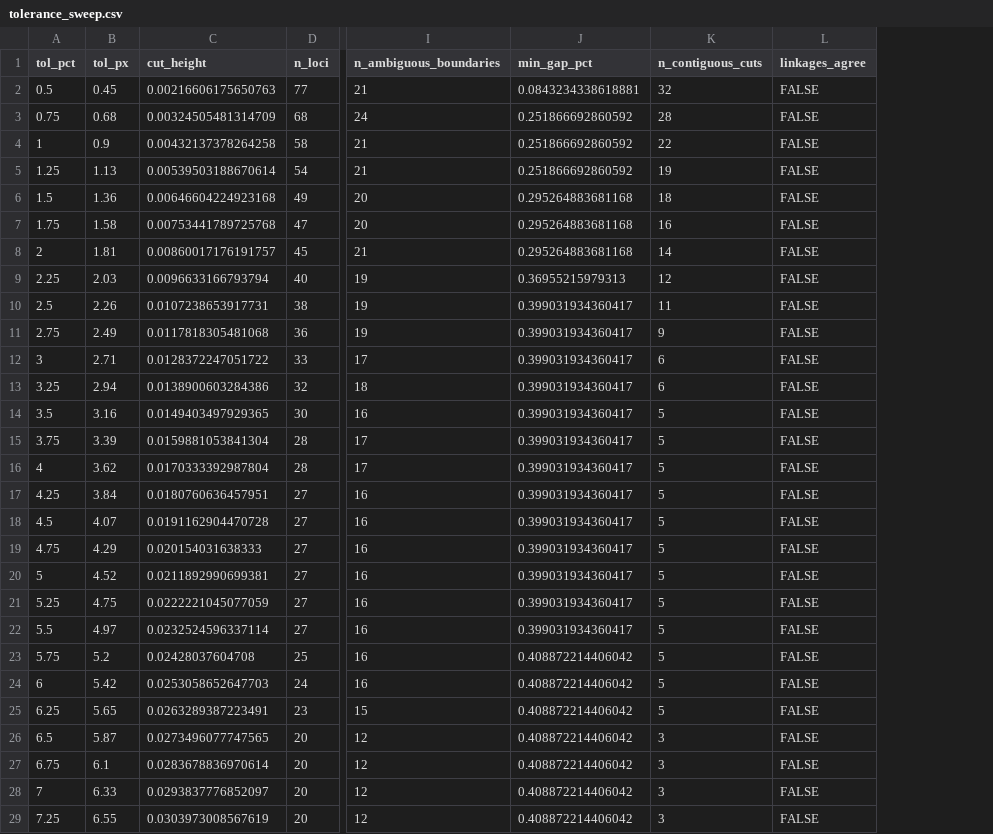
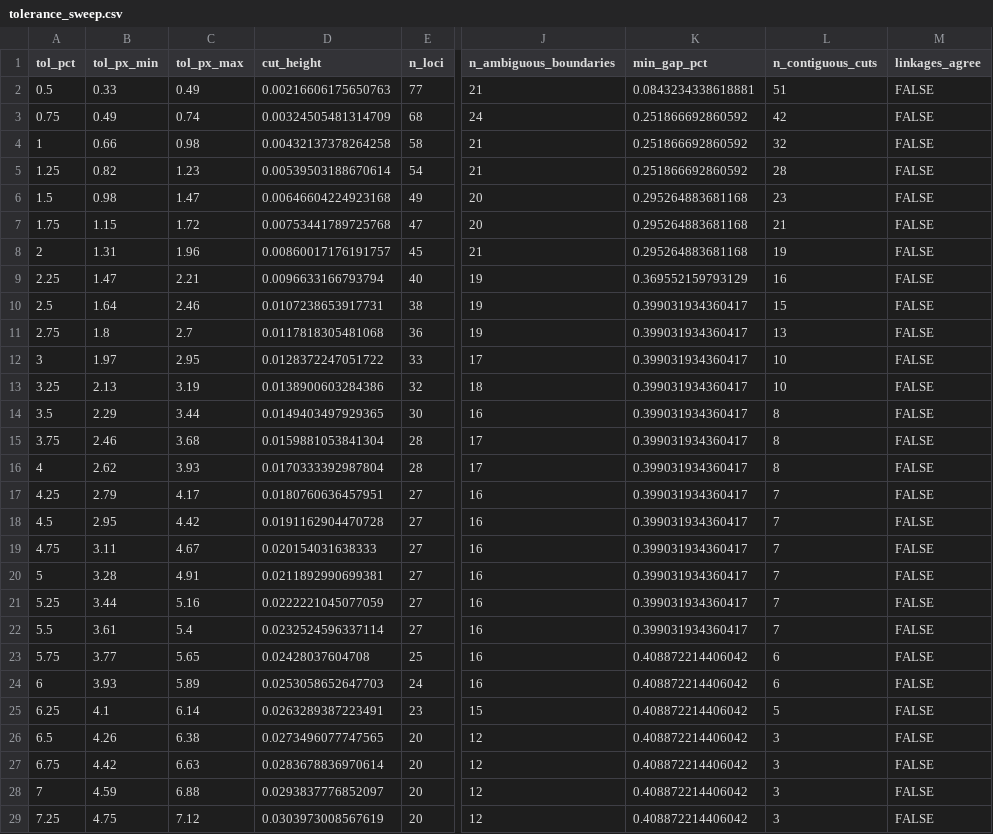
Before and after one commit to brdahmer/issr-gel-pipeline, a CSV file: examples/results_827-g1-superior/tolerance_sweep.csv, drawn as a sheet; only a part is shown, gaps mark what is left out; removed rows and columns are numbered as before the commit, all else as after; the diff names each change by its address in the sheet, - before the commit and + after, or states it on an @@ line.

```diff
--- a/examples/results_827-g1-superior/tolerance_sweep.csv
+++ b/examples/results_827-g1-superior/tolerance_sweep.csv
-column B (tol_px), rows 2-29: 0.45 | 0.68 | 0.9 | 1.13 | 1.36 | 1.58 | 1.81 | 2.03 | 2.26 | 2.49 | 2.71 | 2.94 | 3.16 | 3.39 | 3.62 | 3.84 | 4.07 | 4.29 | 4.52 | 4.75 | 4.97 | 5.2 | 5.42 | 5.65 | 5.87 | 6.1 | 6.33 | 6.55
+column B (tol_px_min), rows 2-29: 0.33 | 0.49 | 0.66 | 0.82 | 0.98 | 1.15 | 1.31 | 1.47 | 1.64 | 1.8 | 1.97 | 2.13 | 2.29 | 2.46 | 2.62 | 2.79 | 2.95 | 3.11 | 3.28 | 3.44 | 3.61 | 3.77 | 3.93 | 4.1 | 4.26 | 4.42 | 4.59 | 4.75
+column C (tol_px_max), rows 2-29: 0.49 | 0.74 | 0.98 | 1.23 | 1.47 | 1.72 | 1.96 | 2.21 | 2.46 | 2.7 | 2.95 | 3.19 | 3.44 | 3.68 | 3.93 | 4.17 | 4.42 | 4.67 | 4.91 | 5.16 | 5.4 | 5.65 | 5.89 | 6.14 | 6.38 | 6.63 | 6.88 | 7.12
-L2 (n_contiguous_cuts): 32
+L2 (n_contiguous_cuts): 51
-L3 (n_contiguous_cuts): 28
+L3 (n_contiguous_cuts): 42
-L4 (n_contiguous_cuts): 22
+L4 (n_contiguous_cuts): 32
-L5 (n_contiguous_cuts): 19
+L5 (n_contiguous_cuts): 28
-L6 (n_contiguous_cuts): 18
+L6 (n_contiguous_cuts): 23
-L7 (n_contiguous_cuts): 16
+L7 (n_contiguous_cuts): 21
-L8 (n_contiguous_cuts): 14
+L8 (n_contiguous_cuts): 19
-K9 (min_gap_pct): 0.36955215979313
+K9 (min_gap_pct): 0.369552159793129
-L9 (n_contiguous_cuts): 12
+L9 (n_contiguous_cuts): 16
-L10 (n_contiguous_cuts): 11
+L10 (n_contiguous_cuts): 15
-L11 (n_contiguous_cuts): 9
+L11 (n_contiguous_cuts): 13
-L12:L13 (n_contiguous_cuts): 6
+L12:L13 (n_contiguous_cuts): 10
-L14:L16 (n_contiguous_cuts): 5
+L14:L16 (n_contiguous_cuts): 8
-L17:L22 (n_contiguous_cuts): 5
+L17:L22 (n_contiguous_cuts): 7
-L23:L24 (n_contiguous_cuts): 5
+L23:L24 (n_contiguous_cuts): 6
```
Also changed, not shown: examples/bands_827-g1-superior.csv, examples/results_827-g1-superior/bands_annotated.csv, 10 other files.
